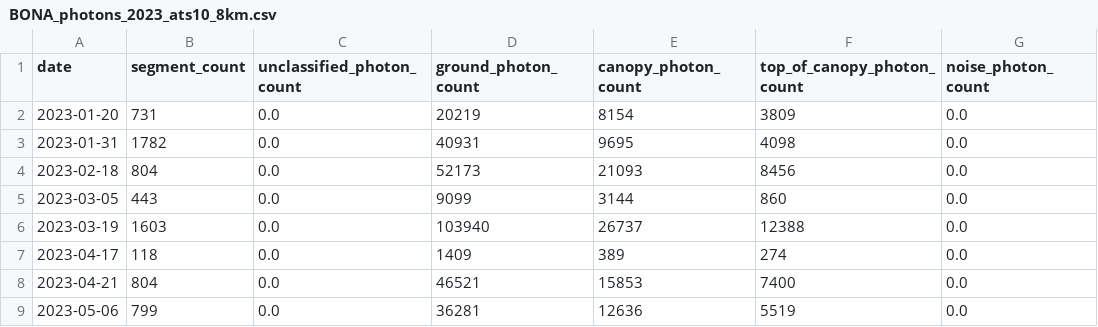
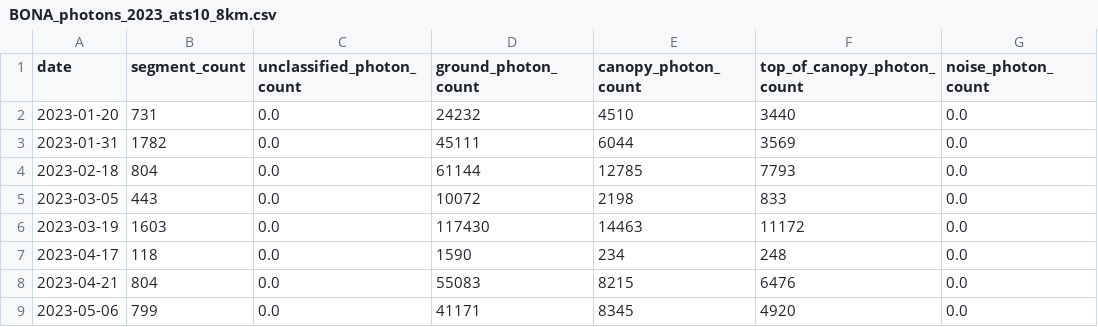
Before and after one commit to allenqluo/snow_on_tree, a CSV file: day/BONA/BONA_photons_2023_ats10_8km.csv, drawn as a sheet; only a part is shown; the diff names each change by its address in the sheet, - before the commit and + after, or states it on an @@ line.

Commit message:
reran 2m ground offset with fixes

```diff
--- a/day/BONA/BONA_photons_2023_ats10_8km.csv
+++ b/day/BONA/BONA_photons_2023_ats10_8km.csv
-D2 (ground_photon_count): 20219
+D2 (ground_photon_count): 24232
-E2 (canopy_photon_count): 8154
+E2 (canopy_photon_count): 4510
-F2 (top_of_canopy_photon_count): 3809
+F2 (top_of_canopy_photon_count): 3440
-D3 (ground_photon_count): 40931
+D3 (ground_photon_count): 45111
-E3 (canopy_photon_count): 9695
+E3 (canopy_photon_count): 6044
-F3 (top_of_canopy_photon_count): 4098
+F3 (top_of_canopy_photon_count): 3569
-D4 (ground_photon_count): 52173
+D4 (ground_photon_count): 61144
-E4 (canopy_photon_count): 21093
+E4 (canopy_photon_count): 12785
-F4 (top_of_canopy_photon_count): 8456
+F4 (top_of_canopy_photon_count): 7793
-D5 (ground_photon_count): 9099
+D5 (ground_photon_count): 10072
-E5 (canopy_photon_count): 3144
+E5 (canopy_photon_count): 2198
-F5 (top_of_canopy_photon_count): 860
+F5 (top_of_canopy_photon_count): 833
-D6 (ground_photon_count): 103940
+D6 (ground_photon_count): 117430
-E6 (canopy_photon_count): 26737
+E6 (canopy_photon_count): 14463
-F6 (top_of_canopy_photon_count): 12388
+F6 (top_of_canopy_photon_count): 11172
-D7 (ground_photon_count): 1409
+D7 (ground_photon_count): 1590
-E7 (canopy_photon_count): 389
+E7 (canopy_photon_count): 234
-F7 (top_of_canopy_photon_count): 274
+F7 (top_of_canopy_photon_count): 248
-D8 (ground_photon_count): 46521
+D8 (ground_photon_count): 55083
-E8 (canopy_photon_count): 15853
+E8 (canopy_photon_count): 8215
-F8 (top_of_canopy_photon_count): 7400
+F8 (top_of_canopy_photon_count): 6476
-D9 (ground_photon_count): 36281
+D9 (ground_photon_count): 41171
-E9 (canopy_photon_count): 12636
+E9 (canopy_photon_count): 8345
-F9 (top_of_canopy_photon_count): 5519
+F9 (top_of_canopy_photon_count): 4920
```
Also changed, not shown: day/BONA/BONA_photons_2022_ats10_8km.csv, 31 other files.
